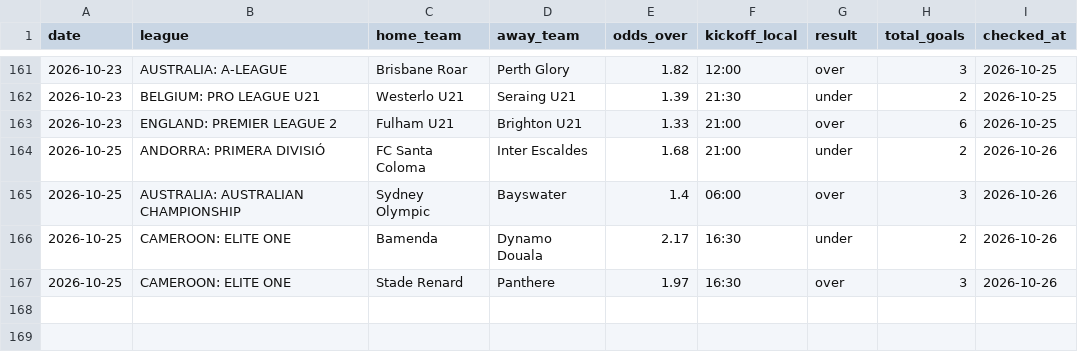
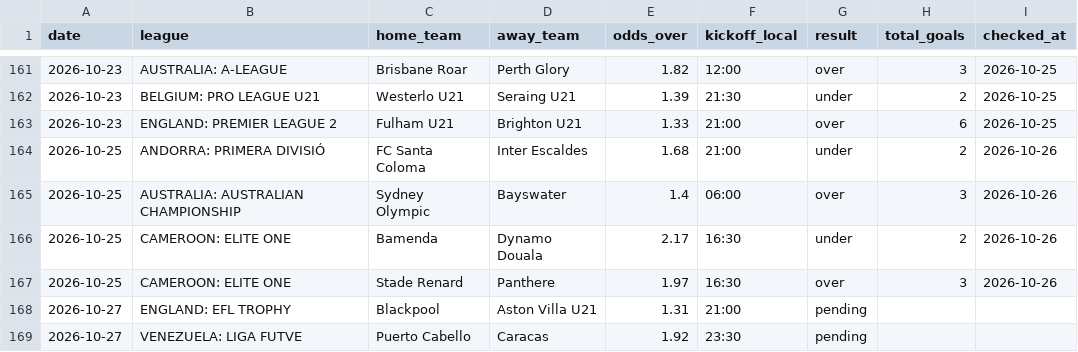
Before and after one commit to andrei0182/SuperBet, a CSV file: recommendations_log.csv, drawn as a sheet; only a part is shown, gaps mark what is left out; the diff names each change by its address in the sheet, - before the commit and + after, or states it on an @@ line.

```diff
--- a/recommendations_log.csv
+++ b/recommendations_log.csv
+row 168: 2026-10-27 | ENGLAND: EFL TROPHY | Blackpool | Aston Villa U21 | 1.31 | 21:00 | pending
+row 169: 2026-10-27 | VENEZUELA: LIGA FUTVE | Puerto Cabello | Caracas | 1.92 | 23:30 | pending
```
Also changed, not shown: 1 other file.
